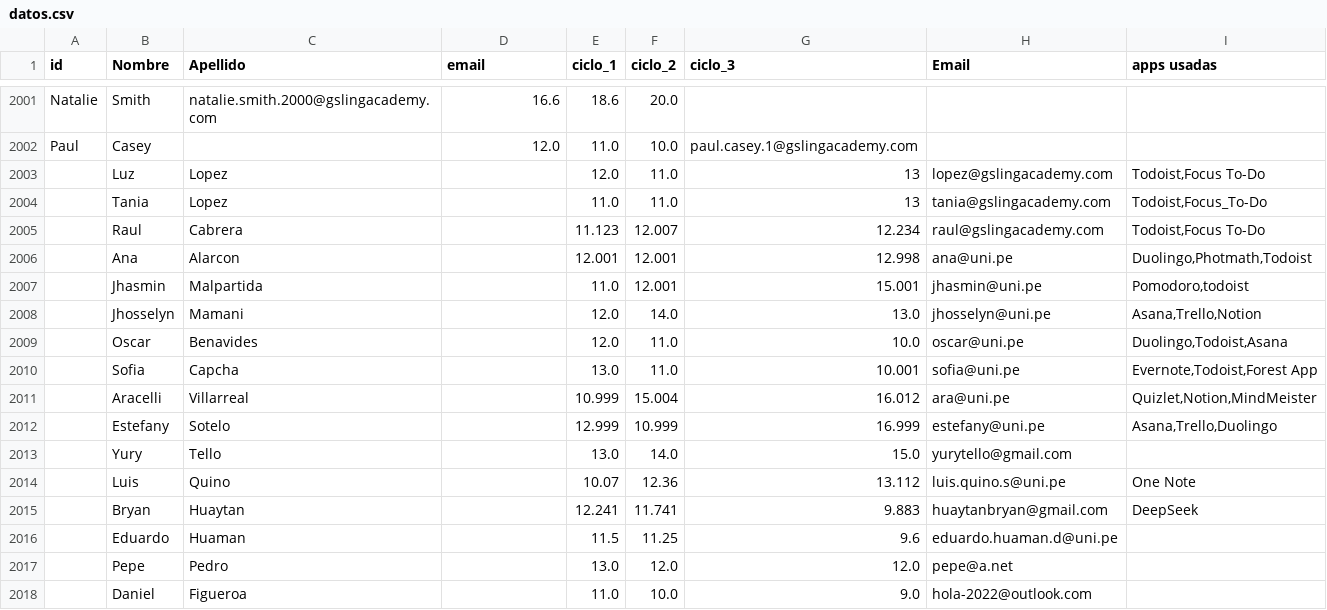
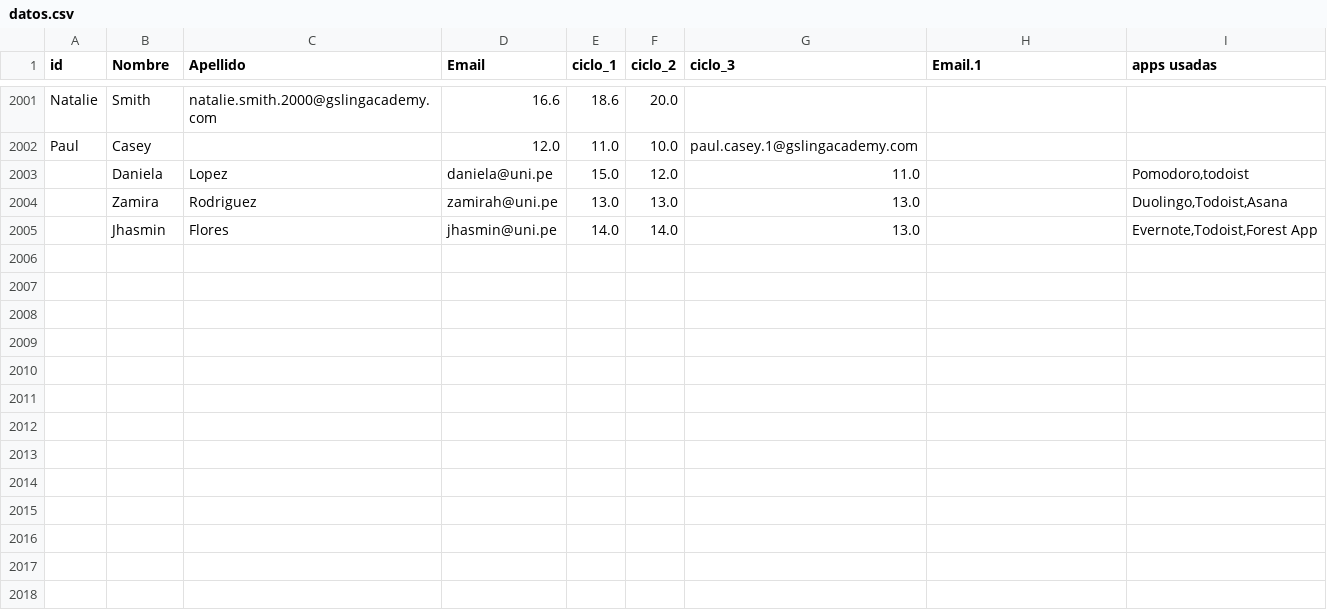
Before and after one commit to sofia930/EDU-TECH, a CSV file: dataset/datos.csv, drawn as a sheet; only a part is shown, gaps mark what is left out; removed rows and columns are numbered as before the commit, all else as after; the diff names each change by its address in the sheet, - before the commit and + after, or states it on an @@ line.

```diff
--- a/dataset/datos.csv
+++ b/dataset/datos.csv
-D1: email
+D1: Email
-H1: Email
+H1: Email.1
-row 2003:  | Luz | Lopez |  | 12.0 | 11.0 | 13 | lopez@gslingacademy.com | Todoist,Focus To-Do
-B2003 (Nombre): Tania
+B2003 (Nombre): Daniela
-D2003 (Email): (empty)
+D2003 (Email): daniela@uni.pe
-E2003 (ciclo_1): 11.0
+E2003 (ciclo_1): 15.0
-F2003 (ciclo_2): 11.0
+F2003 (ciclo_2): 12.0
-G2003 (ciclo_3): 13
+G2003 (ciclo_3): 11.0
-H2003 (Email.1): tania@gslingacademy.com
+H2003 (Email.1): (empty)
-I2003 (apps usadas): Todoist,Focus_To-Do
+I2003 (apps usadas): Pomodoro,todoist
-row 2005:  | Raul | Cabrera |  | 11.123 | 12.007 | 12.234 | raul@gslingacademy.com | Todoist,Focus To-Do
-row 2006:  | Ana | Alarcon |  | 12.001 | 12.001 | 12.998 | ana@uni.pe | Duolingo,Photmath,Todoist
-row 2007:  | Jhasmin | Malpartida |  | 11.0 | 12.001 | 15.001 | jhasmin@uni.pe | Pomodoro,todoist
-row 2008:  | Jhosselyn | Mamani |  | 12.0 | 14.0 | 13.0 | jhosselyn@uni.pe | Asana,Trello,Notion
-row 2009:  | Oscar | Benavides |  | 12.0 | 11.0 | 10.0 | oscar@uni.pe | Duolingo,Todoist,Asana
-row 2010:  | Sofia | Capcha |  | 13.0 | 11.0 | 10.001 | sofia@uni.pe | Evernote,Todoist,Forest App
-row 2011:  | Aracelli | Villarreal |  | 10.999 | 15.004 | 16.012 | ara@uni.pe | Quizlet,Notion,MindMeister
-row 2012:  | Estefany | Sotelo |  | 12.999 | 10.999 | 16.999 | estefany@uni.pe | Asana,Trello,Duolingo
-row 2013:  | Yury | Tello |  | 13.0 | 14.0 | 15.0 | yurytello@gmail.com
-row 2014:  | Luis | Quino |  | 10.07 | 12.36 | 13.112 | luis.quino.s@uni.pe | One Note
-row 2015:  | Bryan | Huaytan |  | 12.241 | 11.741 | 9.883 | huaytanbryan@gmail.com | DeepSeek
-row 2016:  | Eduardo | Huaman |  | 11.5 | 11.25 | 9.6 | eduardo.huaman.d@uni.pe
-row 2017:  | Pepe | Pedro |  | 13.0 | 12.0 | 12.0 | pepe@a.net
-row 2018:  | Daniel | Figueroa |  | 11.0 | 10.0 | 9.0 | hola-2022@outlook.com
+row 2004:  | Zamira | Rodriguez | zamirah@uni.pe | 13.0 | 13.0 | 13.0 |  | Duolingo,Todoist,Asana
+row 2005:  | Jhasmin | Flores | jhasmin@uni.pe | 14.0 | 14.0 | 13.0 |  | Evernote,Todoist,Forest App
```
Also changed, not shown: 5 other files.
